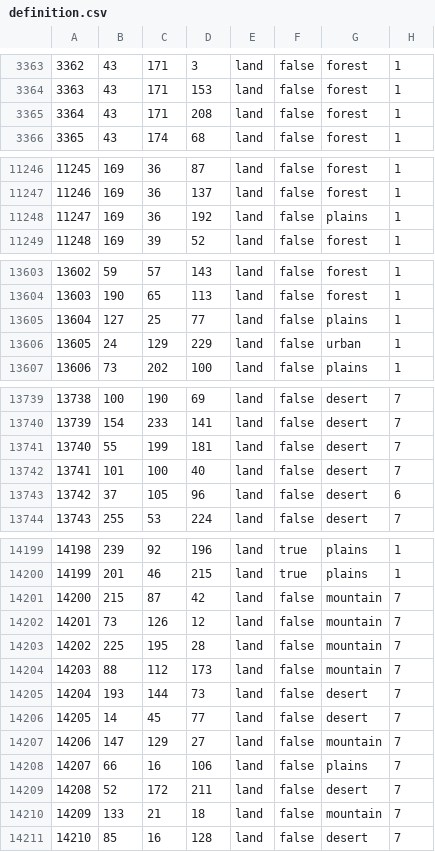
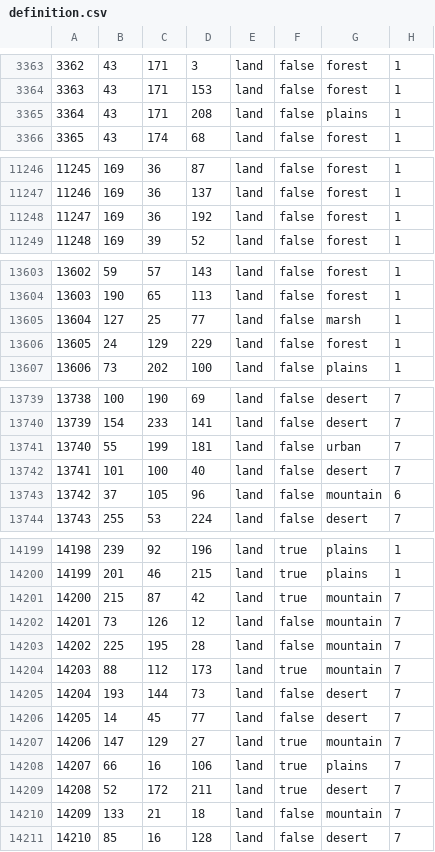
Before and after one commit to Kama-Pushka/Kursach-Fizika, a CSV file: map/definition.csv, drawn as a sheet; only a part is shown, gaps mark what is left out; the diff covers the shown part only.

```diff
--- a/map/definition.csv
+++ b/map/definition.csv
@@ -3364,3 +3364,3 @@
 3363;43;171;153;land;false;forest;1
-3364;43;171;208;land;false;forest;1
+3364;43;171;208;land;false;plains;1
 3365;43;174;68;land;false;forest;1
@@ -11247,3 +11247,3 @@
 11246;169;36;137;land;false;forest;1
-11247;169;36;192;land;false;plains;1
+11247;169;36;192;land;false;forest;1
 11248;169;39;52;land;false;forest;1
@@ -13604,4 +13604,4 @@
 13603;190;65;113;land;false;forest;1
-13604;127;25;77;land;false;plains;1
-13605;24;129;229;land;false;urban;1
+13604;127;25;77;land;false;marsh;1
+13605;24;129;229;land;false;forest;1
 13606;73;202;100;land;false;plains;1
@@ -13740,5 +13740,5 @@
 13739;154;233;141;land;false;desert;7
-13740;55;199;181;land;false;desert;7
+13740;55;199;181;land;false;urban;7
 13741;101;100;40;land;false;desert;7
-13742;37;105;96;land;false;desert;6
+13742;37;105;96;land;false;mountain;6
 13743;255;53;224;land;false;desert;7
@@ -14200,11 +14200,11 @@
 14199;201;46;215;land;true;plains;1
-14200;215;87;42;land;false;mountain;7
+14200;215;87;42;land;true;mountain;7
 14201;73;126;12;land;false;mountain;7
 14202;225;195;28;land;false;mountain;7
-14203;88;112;173;land;false;mountain;7
+14203;88;112;173;land;true;mountain;7
 14204;193;144;73;land;false;desert;7
 14205;14;45;77;land;false;desert;7
-14206;147;129;27;land;false;mountain;7
-14207;66;16;106;land;false;plains;7
-14208;52;172;211;land;false;desert;7
+14206;147;129;27;land;true;mountain;7
+14207;66;16;106;land;true;plains;7
+14208;52;172;211;land;true;desert;7
 14209;133;21;18;land;false;mountain;7
```
Also changed, not shown: 2 edited cells elsewhere in this file, map/adjacencies.csv, 50 other files.
